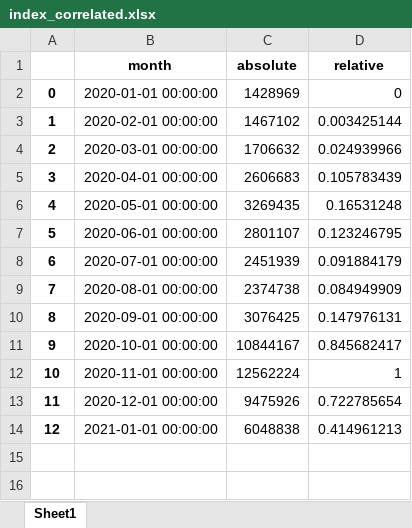
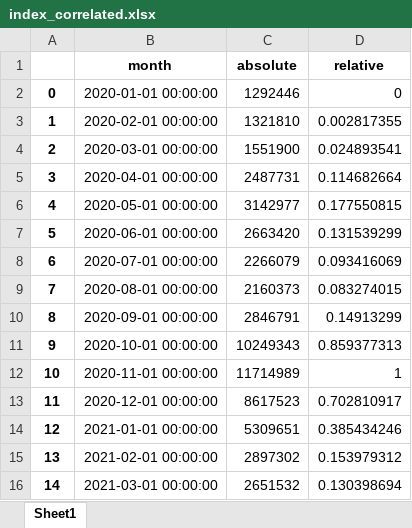
Before and after one commit to Referor/ep_index, an Excel workbook: data/index_correlated.xlsx, sheet Sheet1, drawn as a sheet; values as stored, in another font and other column widths than the file's, no borders; the diff names each change by its address in the sheet, - before the commit and + after, or states it on an @@ line.

```diff
--- a/data/index_correlated.xlsx (sheet Sheet1)
+++ b/data/index_correlated.xlsx (sheet Sheet1)
-C2 (absolute): 1428969
+C2 (absolute): 1292446
-C3 (absolute): 1467102
+C3 (absolute): 1321810
-D3 (relative): 0.003425144
+D3 (relative): 0.002817355
-C4 (absolute): 1706632
+C4 (absolute): 1551900
-D4 (relative): 0.024939966
+D4 (relative): 0.024893541
-C5 (absolute): 2606683
+C5 (absolute): 2487731
-D5 (relative): 0.105783439
+D5 (relative): 0.114682664
-C6 (absolute): 3269435
+C6 (absolute): 3142977
-D6 (relative): 0.16531248
+D6 (relative): 0.177550815
-C7 (absolute): 2801107
+C7 (absolute): 2663420
-D7 (relative): 0.123246795
+D7 (relative): 0.131539299
-C8 (absolute): 2451939
+C8 (absolute): 2266079
-D8 (relative): 0.091884179
+D8 (relative): 0.093416069
-C9 (absolute): 2374738
+C9 (absolute): 2160373
-D9 (relative): 0.084949909
+D9 (relative): 0.083274015
-C10 (absolute): 3076425
+C10 (absolute): 2846791
-D10 (relative): 0.147976131
+D10 (relative): 0.14913299
-C11 (absolute): 10844167
+C11 (absolute): 10249343
-D11 (relative): 0.845682417
+D11 (relative): 0.859377313
-C12 (absolute): 12562224
+C12 (absolute): 11714989
-C13 (absolute): 9475926
+C13 (absolute): 8617523
-D13 (relative): 0.722785654
+D13 (relative): 0.702810917
-C14 (absolute): 6048838
+C14 (absolute): 5309651
-D14 (relative): 0.414961213
+D14 (relative): 0.385434246
+row 15: 13 | 2021-02-01 00:00:00 | 2897302 | 0.153979312
+row 16: 14 | 2021-03-01 00:00:00 | 2651532 | 0.130398694
```
Also changed, not shown: data/corr_data.xlsx, data/corr_true_data.xlsx, 6 other files.
